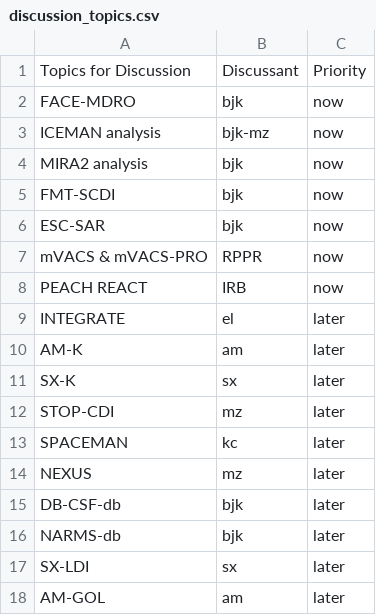
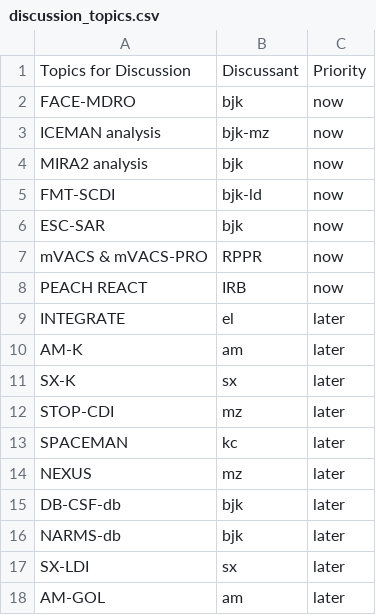
Before and after one commit to bjklab/motionlab-site, a CSV file: discussion_topics/discussion_topics.csv, drawn as a sheet.

```diff
--- a/discussion_topics/discussion_topics.csv
+++ b/discussion_topics/discussion_topics.csv
@@ -4,3 +4,3 @@ ICEMAN analysis,bjk-mz,now
 MIRA2 analysis,bjk,now
-FMT-SCDI,bjk,now
+FMT-SCDI,bjk-ld,now
 ESC-SAR,bjk,now
```
Also changed, not shown: discussion_topics/motion_lab_schedule.csv, docs/discussion_topics/discussion_topics.csv, 23 other files.
